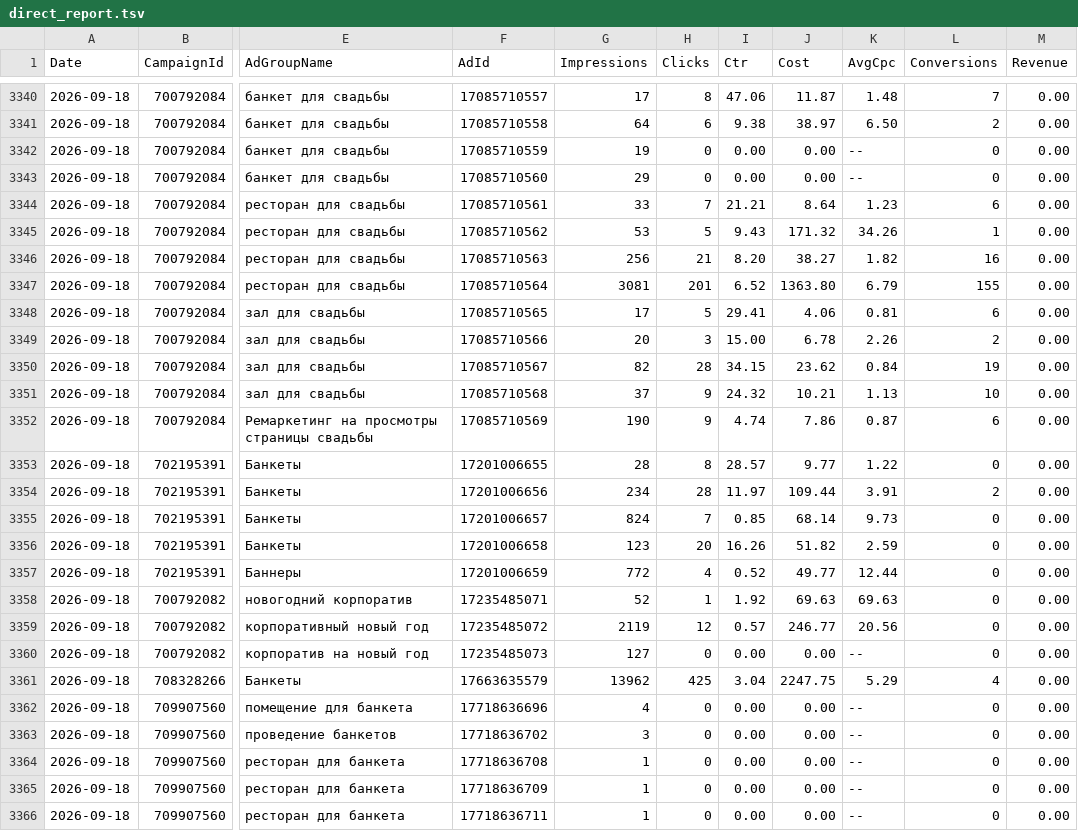
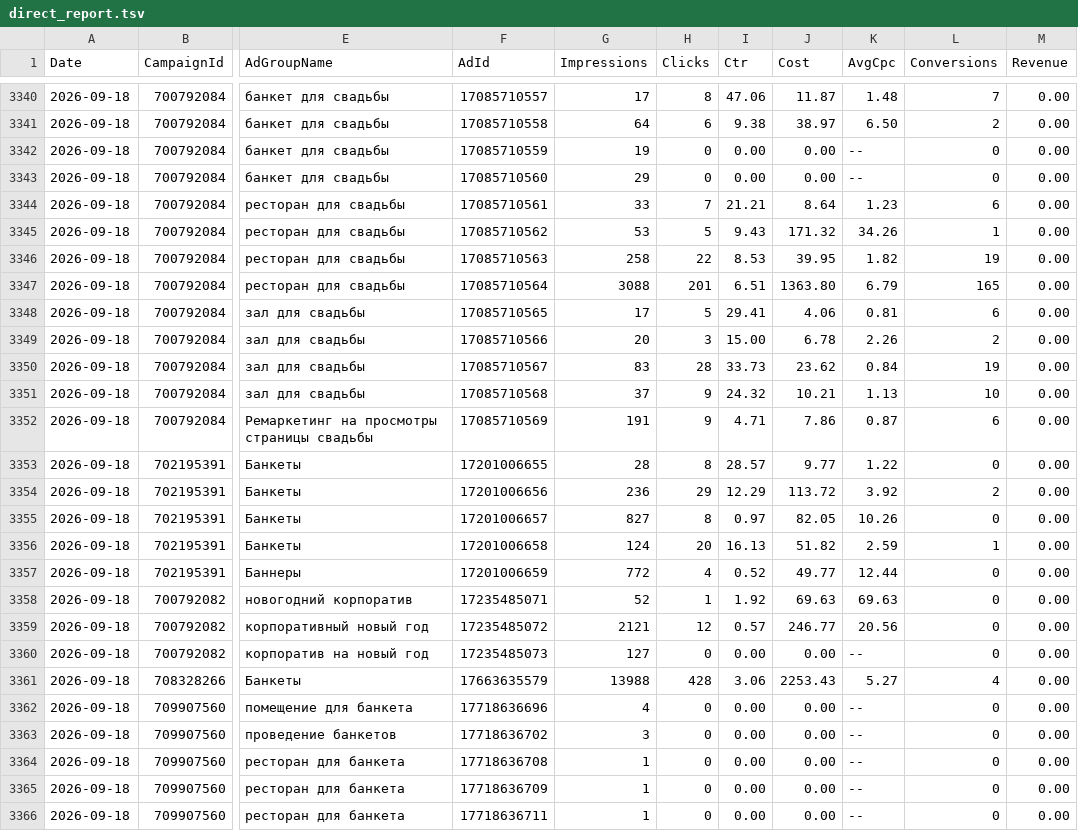
Before and after one commit to Alex19011901/advertising-control-pages, a TSV file: data/direct_report.tsv, drawn as a sheet; only a part is shown, gaps mark what is left out; the diff covers the shown part only; the diff names each change by its address in the sheet, - before the commit and + after, or states it on an @@ line.

```diff
--- a/data/direct_report.tsv
+++ b/data/direct_report.tsv
-G3346 (Impressions): 256
+G3346 (Impressions): 258
-H3346 (Clicks): 21
+H3346 (Clicks): 22
-I3346 (Ctr): 8.20
+I3346 (Ctr): 8.53
-J3346 (Cost): 38.27
+J3346 (Cost): 39.95
-L3346 (Conversions): 16
+L3346 (Conversions): 19
-G3347 (Impressions): 3081
+G3347 (Impressions): 3088
-I3347 (Ctr): 6.52
+I3347 (Ctr): 6.51
-L3347 (Conversions): 155
+L3347 (Conversions): 165
-G3350 (Impressions): 82
+G3350 (Impressions): 83
-I3350 (Ctr): 34.15
+I3350 (Ctr): 33.73
-G3352 (Impressions): 190
+G3352 (Impressions): 191
-I3352 (Ctr): 4.74
+I3352 (Ctr): 4.71
-G3354 (Impressions): 234
+G3354 (Impressions): 236
-H3354 (Clicks): 28
+H3354 (Clicks): 29
-I3354 (Ctr): 11.97
+I3354 (Ctr): 12.29
-J3354 (Cost): 109.44
+J3354 (Cost): 113.72
-K3354 (AvgCpc): 3.91
+K3354 (AvgCpc): 3.92
-G3355 (Impressions): 824
+G3355 (Impressions): 827
-H3355 (Clicks): 7
+H3355 (Clicks): 8
-I3355 (Ctr): 0.85
+I3355 (Ctr): 0.97
-J3355 (Cost): 68.14
+J3355 (Cost): 82.05
-K3355 (AvgCpc): 9.73
+K3355 (AvgCpc): 10.26
-G3356 (Impressions): 123
+G3356 (Impressions): 124
-I3356 (Ctr): 16.26
+I3356 (Ctr): 16.13
-L3356 (Conversions): 0
+L3356 (Conversions): 1
-G3359 (Impressions): 2119
+G3359 (Impressions): 2121
-G3361 (Impressions): 13962
+G3361 (Impressions): 13988
-H3361 (Clicks): 425
+H3361 (Clicks): 428
-I3361 (Ctr): 3.04
+I3361 (Ctr): 3.06
-J3361 (Cost): 2247.75
+J3361 (Cost): 2253.43
-K3361 (AvgCpc): 5.29
+K3361 (AvgCpc): 5.27
```
Also changed, not shown: 72 edited cells elsewhere in this file, 5 other files.
